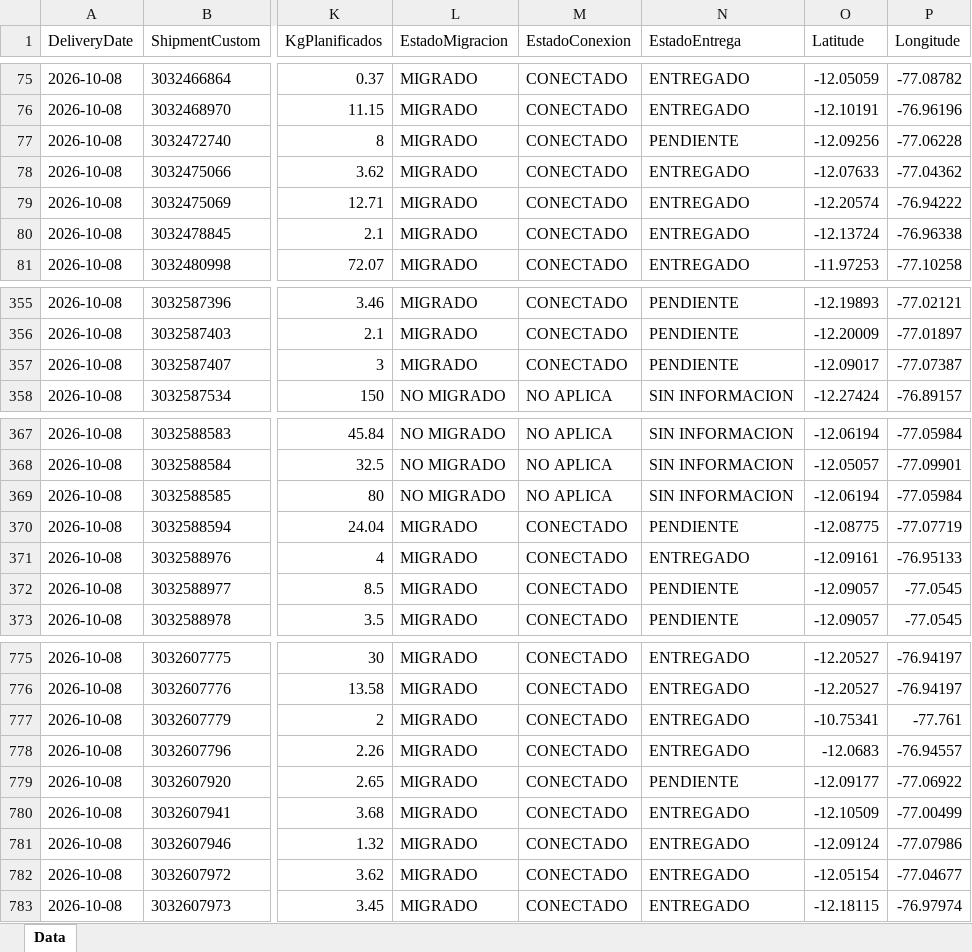
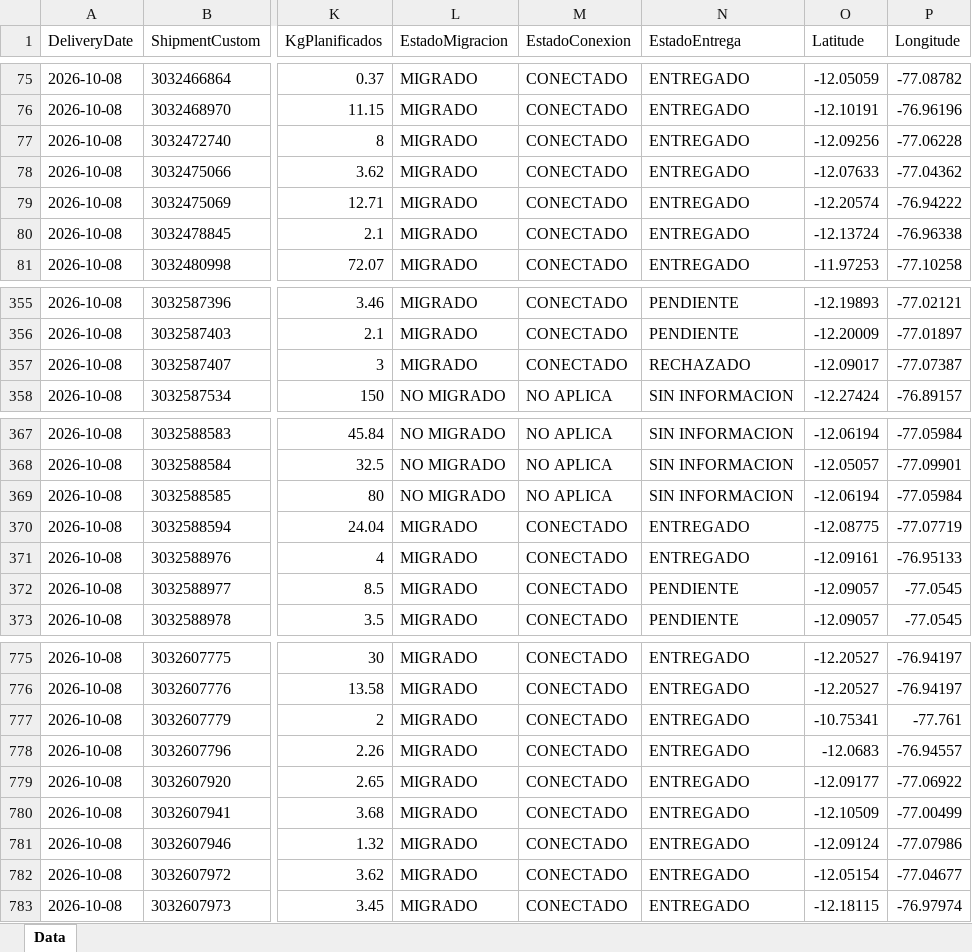
Before and after one commit to sigmaperu/RoadMap, an Excel workbook: PowerApp_Data.xlsx, sheet Data, drawn as a sheet; only a part is shown, gaps mark what is left out; values as stored, in another font and other column widths than the file's, no borders; table styles not drawn; the diff names each change by its address in the sheet, - before the commit and + after, or states it on an @@ line.

```diff
--- a/PowerApp_Data.xlsx (sheet Data)
+++ b/PowerApp_Data.xlsx (sheet Data)
-N77 (EstadoEntrega): PENDIENTE
+N77 (EstadoEntrega): ENTREGADO
-N357 (EstadoEntrega): PENDIENTE
+N357 (EstadoEntrega): RECHAZADO
-N370 (EstadoEntrega): PENDIENTE
+N370 (EstadoEntrega): ENTREGADO
-N779 (EstadoEntrega): PENDIENTE
+N779 (EstadoEntrega): ENTREGADO
```
Also changed, not shown: 1 other file.
